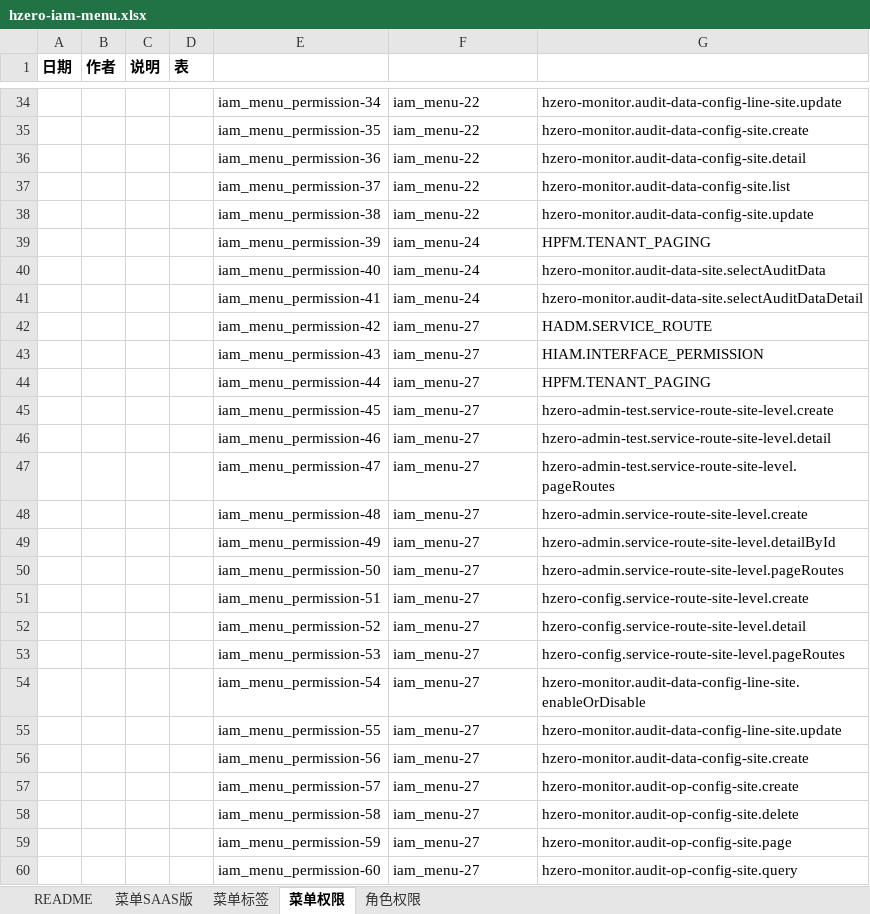
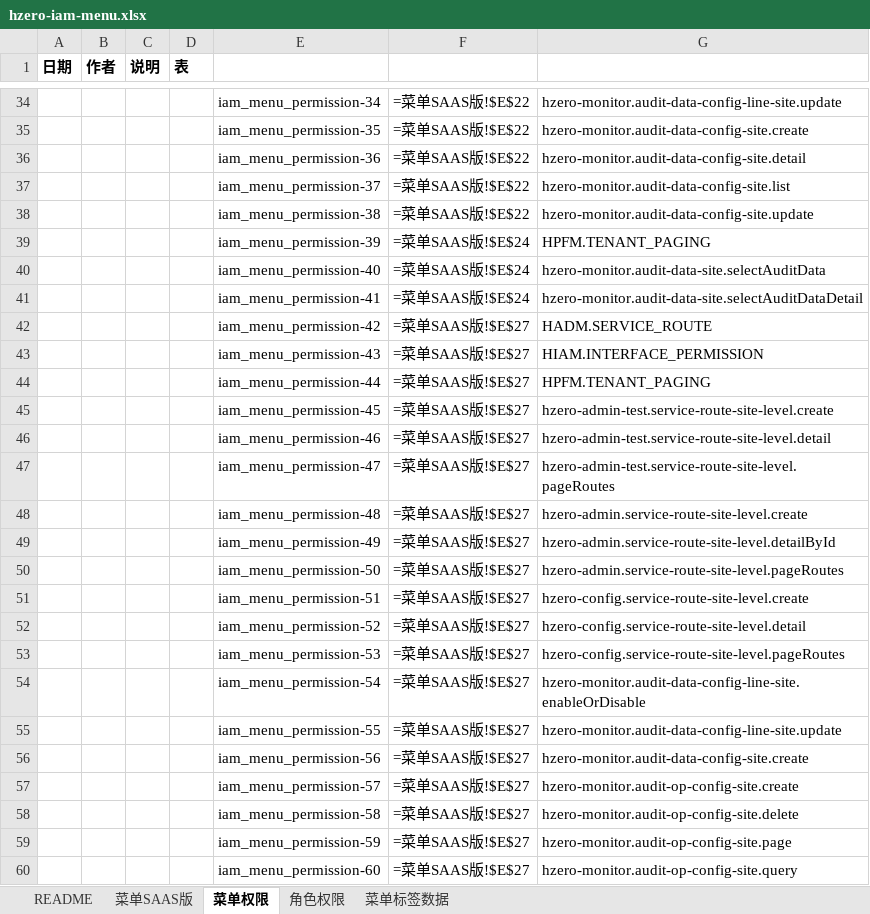
Before and after one commit to open-hand/choerodon-monitor, an Excel workbook: src/main/resources/script/db/init-data/hzero_monitor/hzero_platform/hzero-iam-menu.xlsx, sheet 菜单权限, drawn as a sheet; only a part is shown, gaps mark what is left out; values as stored, in another font and other column widths than the file's, no borders; formulas without a stored value are shown as written; the diff covers the shown part only; the diff names each change by its address in the sheet, - before the commit and + after, or states it on an @@ line.

```diff
--- a/src/main/resources/script/db/init-data/hzero_monitor/hzero_platform/hzero-iam-menu.xlsx (sheet 菜单权限)
+++ b/src/main/resources/script/db/init-data/hzero_monitor/hzero_platform/hzero-iam-menu.xlsx (sheet 菜单权限)
-sheet tab: 菜单标签
+sheet tab: 菜单标签数据
@@ sheet tab order changed: README | 菜单SAAS版 | 菜单权限 | 角色权限 | 菜单标签数据 @@
-F34:F38: iam_menu-22
+F34:F38: =菜单SAAS版!$E$22
-F39:F41: iam_menu-24
+F39:F41: =菜单SAAS版!$E$24
-F42:F60: iam_menu-27
+F42:F60: =菜单SAAS版!$E$27
```
Also changed, not shown: 33 edited cells elsewhere in this sheet, sheet 菜单标签数据, sheet 菜单SAAS版, sheet 角色权限, src/main/resources/script/db/init-data/hzero_monitor/hzero_platform/hzero-platform-lov.xlsx, src/main/resources/script/db/init-data/hzero_monitor/hzero_platform/hzero-prompt.xlsx, 2 other files.
